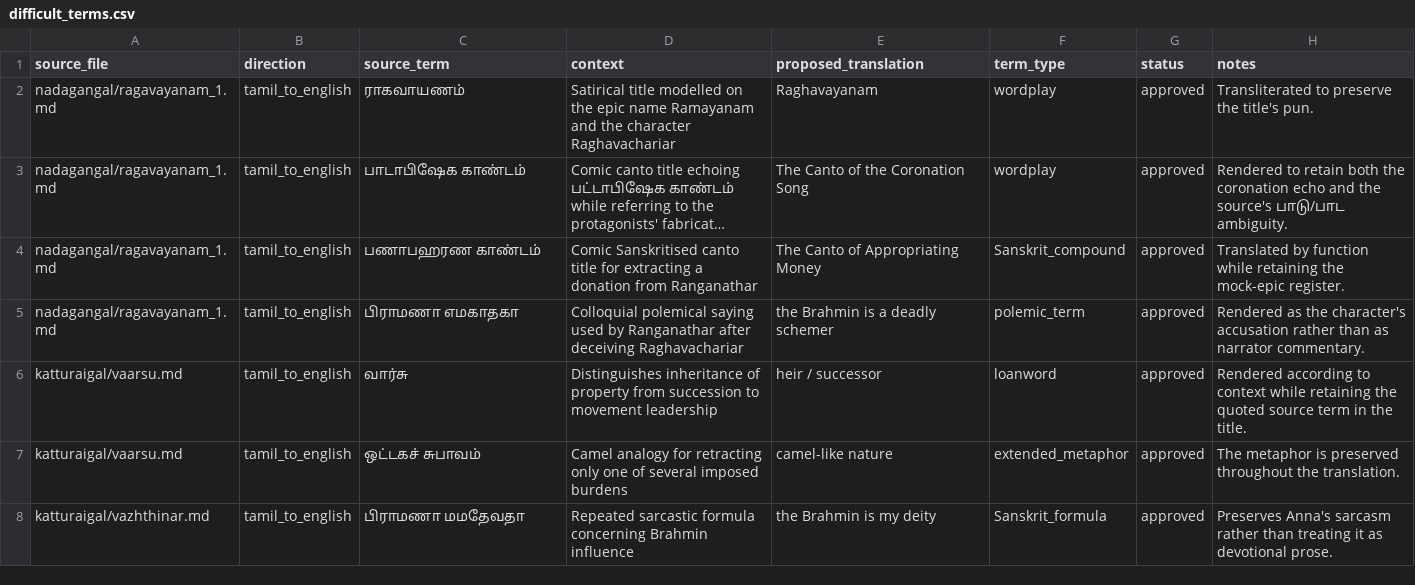
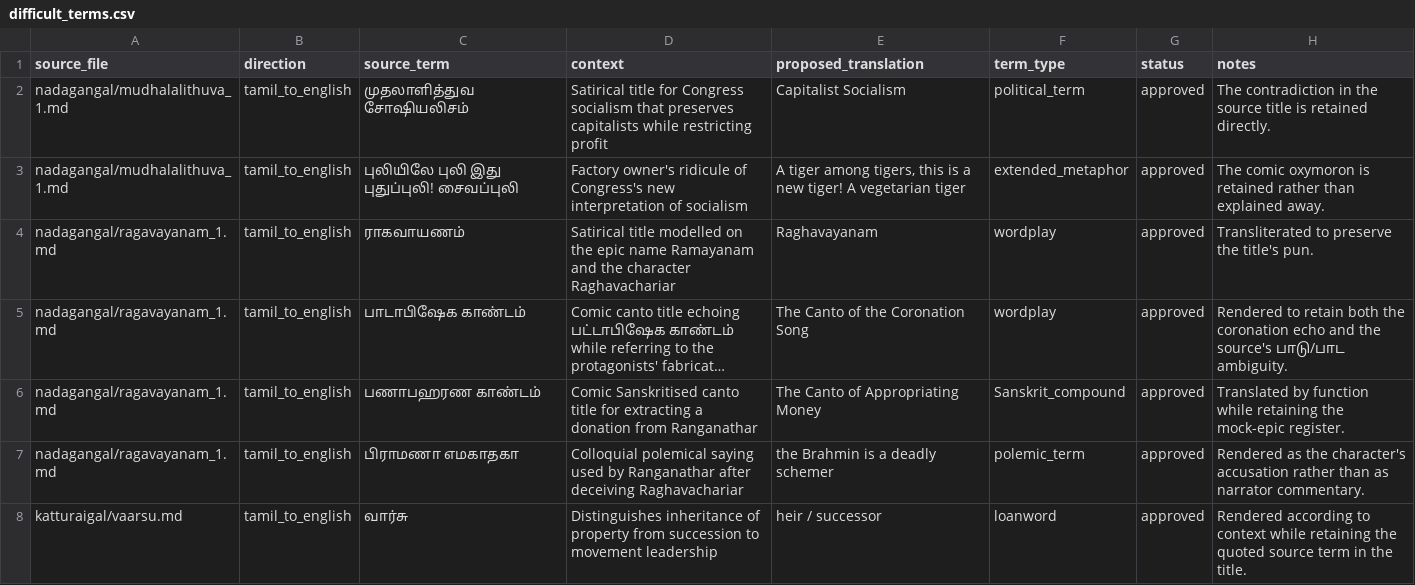
Before and after one commit to pugazg/anna-corpus, a CSV file: outputs/annavin_text_extractor/translated_contents/_translation_state/difficult_terms.csv, drawn as a sheet; only a part is shown; the shorter side is filled out with more unchanged rows; long unchanged cells end in ….

Commit message:
Repair Capitalist Socialism translation

```diff
--- a/outputs/annavin_text_extractor/translated_contents/_translation_state/difficult_terms.csv
+++ b/outputs/annavin_text_extractor/translated_contents/_translation_state/difficult_terms.csv
@@ -1,2 +1,4 @@
 source_file,direction,source_term,context,proposed_translation,term_type,status,notes
+nadagangal/mudhalalithuva_1.md,tamil_to_english,முதலாளித்துவ சோஷியலிசம்,"Satirical title for Congress socialism that preserves capitalists while restricting profit",Capitalist Socialism,political_term,approved,"The contradiction in the source title is retained directly."
+nadagangal/mudhalalithuva_1.md,tamil_to_english,புலியிலே புலி இது புதுப்புலி! சைவப்புலி,"Factory owner's ridicule of Congress's new interpretation of socialism","A tiger among tigers, this is a new tiger! A vegetarian tiger",extended_metaphor,approved,"The comic oxymoron is retained rather than explained away."
 nadagangal/ragavayanam_1.md,tamil_to_english,ராகவாயணம்,"Satirical title modelled on the epic name Ramayanam and the character Raghavachariar",Raghavayanam,wordplay,approved,"Transliterated to preserve the title's pun."
```
Also changed, not shown: outputs/annavin_text_extractor/translated_contents/_translation_state/needs_source_recovery.csv, outputs/annavin_text_extractor/translated_contents/_translation_state/ocr_concerns.csv, 6 other files.
